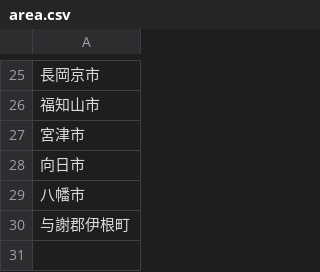
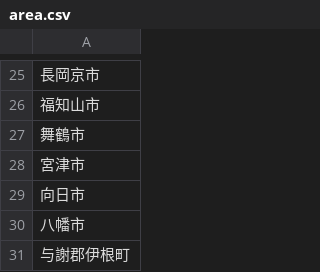
Before and after one commit to hiiragi17/greentea_temple, a CSV file: db/csv/area.csv, drawn as a sheet; only a part is shown, gaps mark what is left out; the diff names each change by its address in the sheet, - before the commit and + after, or states it on an @@ line.

```diff
--- a/db/csv/area.csv
+++ b/db/csv/area.csv
+row 27: 舞鶴市
```
Also changed, not shown: 2 other files.
